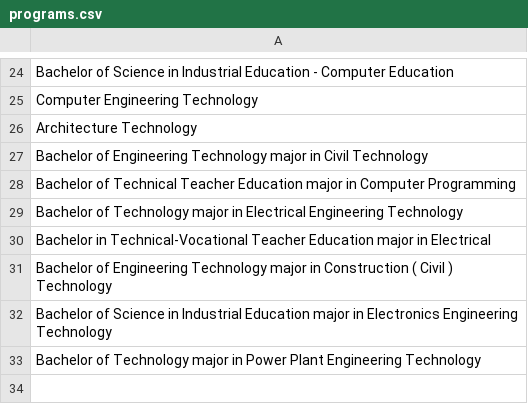
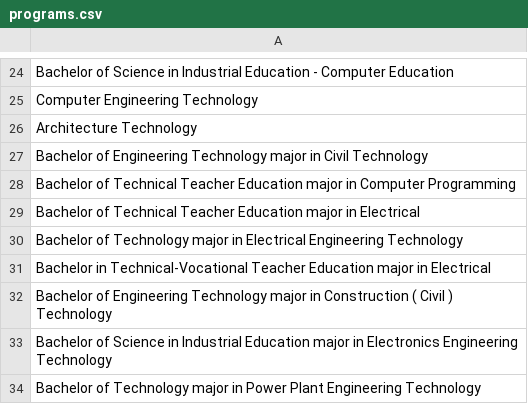
Before and after one commit to nekyohiji/thesis_osa, a CSV file: myapp/static/myapp/data/programs.csv, drawn as a sheet; only a part is shown, gaps mark what is left out; the diff names each change by its address in the sheet, - before the commit and + after, or states it on an @@ line.

Commit message:
Update programs.csv

```diff
--- a/myapp/static/myapp/data/programs.csv
+++ b/myapp/static/myapp/data/programs.csv
+row 29: Bachelor of Technical Teacher Education major in Electrical
```
